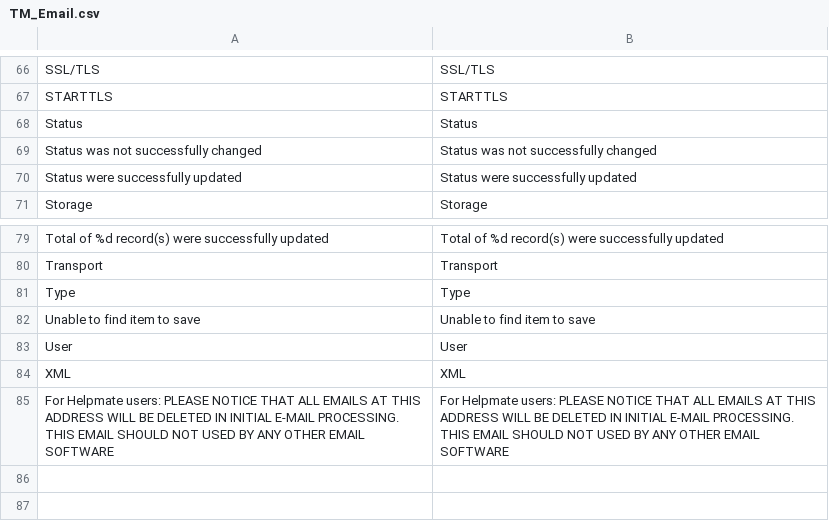
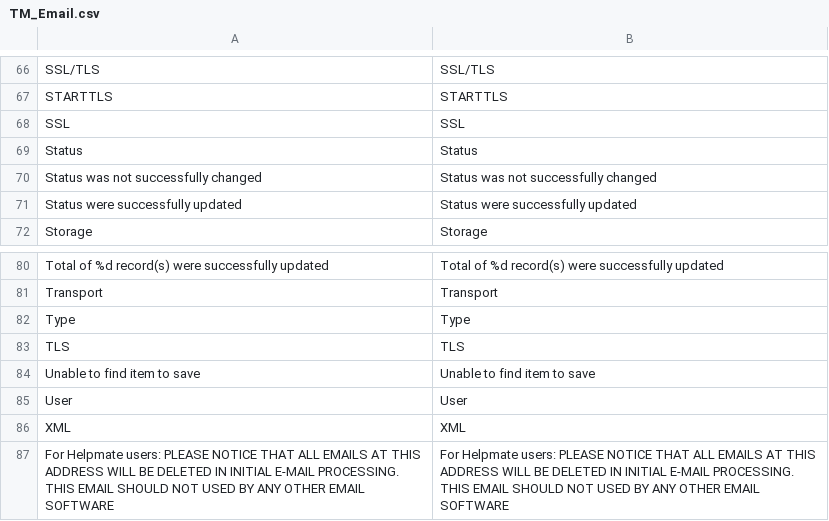
Before and after one commit to tmhub/email, a CSV file: app/locale/en_US/TM_Email.csv, drawn as a sheet; only a part is shown, gaps mark what is left out.

```diff
--- a/app/locale/en_US/TM_Email.csv
+++ b/app/locale/en_US/TM_Email.csv
@@ -67,2 +67,3 @@
 "STARTTLS","STARTTLS"
+"SSL","SSL"
 "Status","Status"
@@ -81,2 +82,3 @@
 "Type","Type"
+"TLS","TLS"
 "Unable to find item to save","Unable to find item to save"
```
Also changed, not shown: 4 other files.
